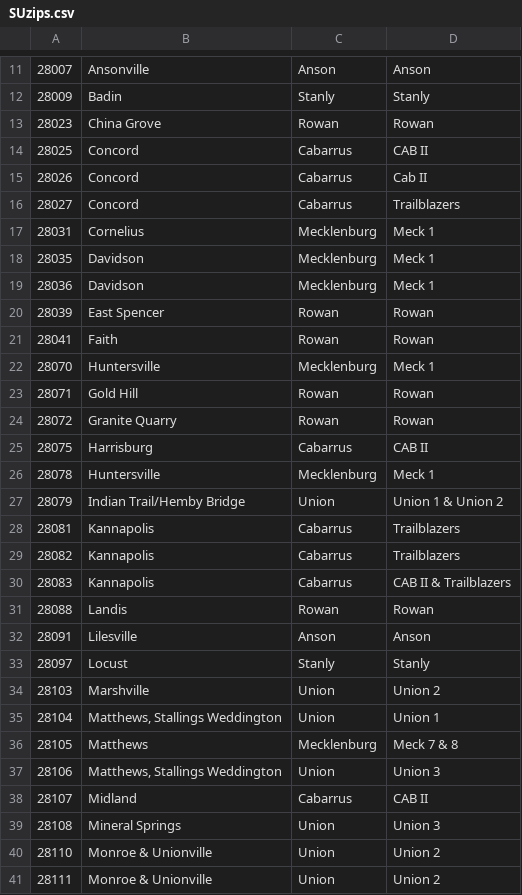
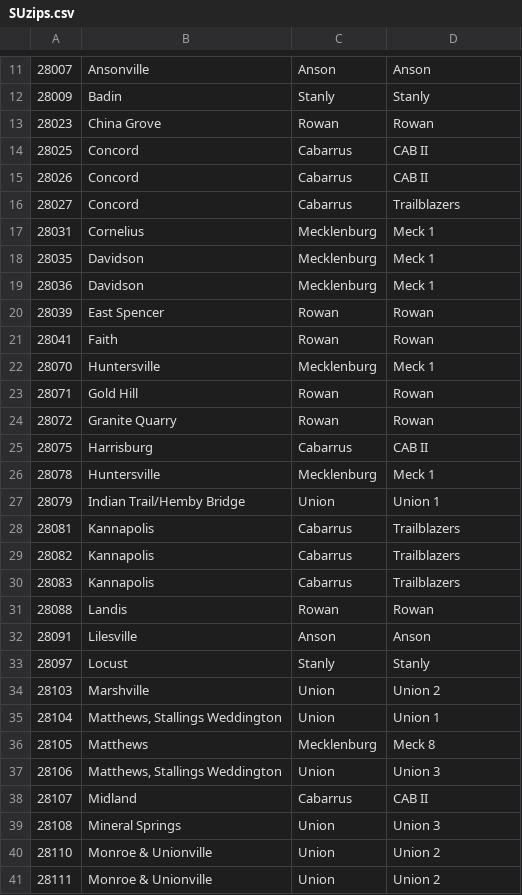
Before and after one commit to sbooysen/C-is-for-Cookie, a CSV file: Database/SUzips.csv, drawn as a sheet; only a part is shown, gaps mark what is left out; the diff covers the shown part only; the diff names each change by its address in the sheet, - before the commit and + after, or states it on an @@ line.

```diff
--- a/Database/SUzips.csv
+++ b/Database/SUzips.csv
-D15: Cab II
+D15: CAB II
-D27: Union 1 & Union 2
+D27: Union 1
-D30: CAB II & Trailblazers
+D30: Trailblazers
-D36: Meck 7 & 8
+D36: Meck 8
```
Also changed, not shown: 1 added row, 2 removed rows and 13 edited cells elsewhere in this file, 5 other files.
